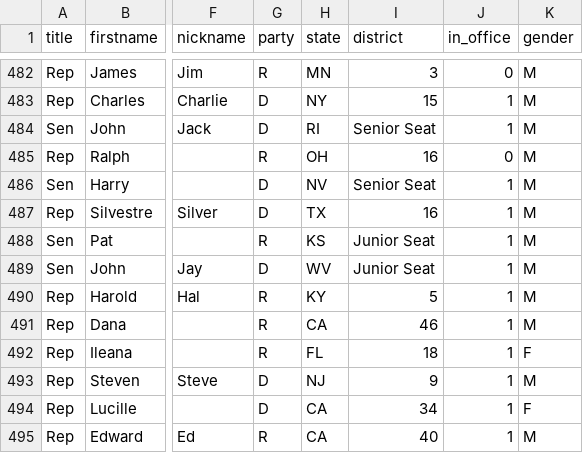
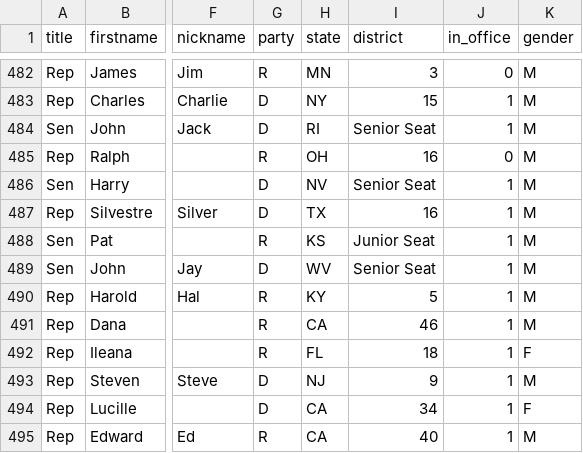
Before and after one commit to maco/apidata, a CSV file: legislators/legislators.csv, drawn as a sheet; only a part is shown, gaps mark what is left out; the diff names each change by its address in the sheet, - before the commit and + after, or states it on an @@ line.

Commit message:
Rocketfeller Senior Seat now

```diff
--- a/legislators/legislators.csv
+++ b/legislators/legislators.csv
-I489 (district): Junior Seat
+I489 (district): Senior Seat
```
